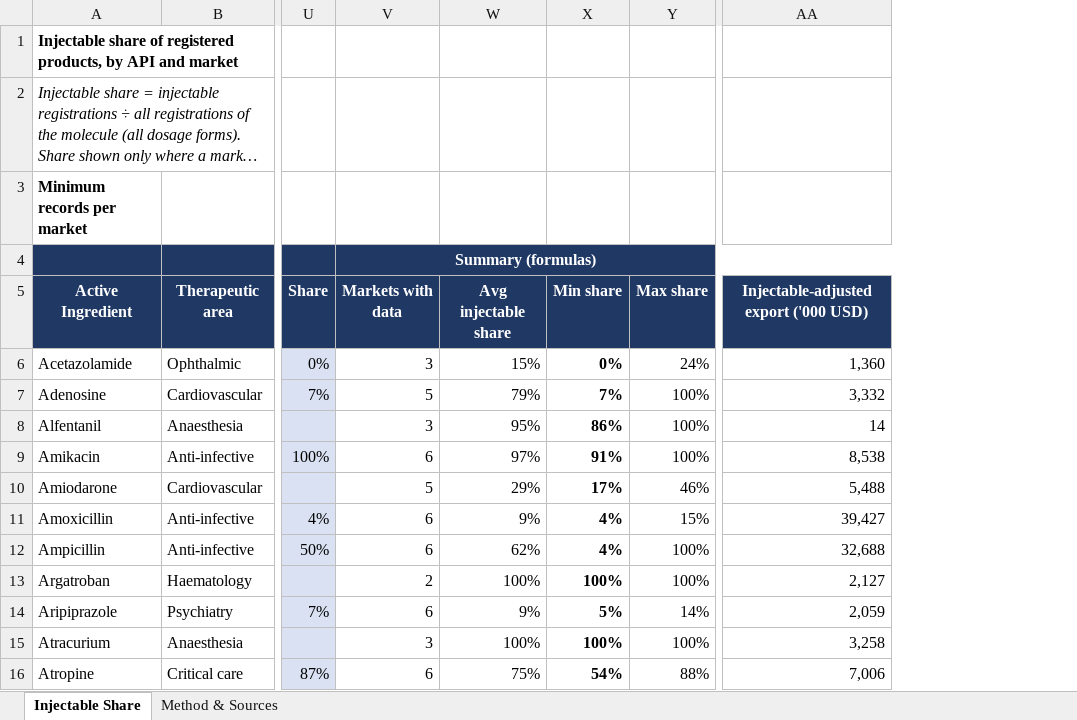
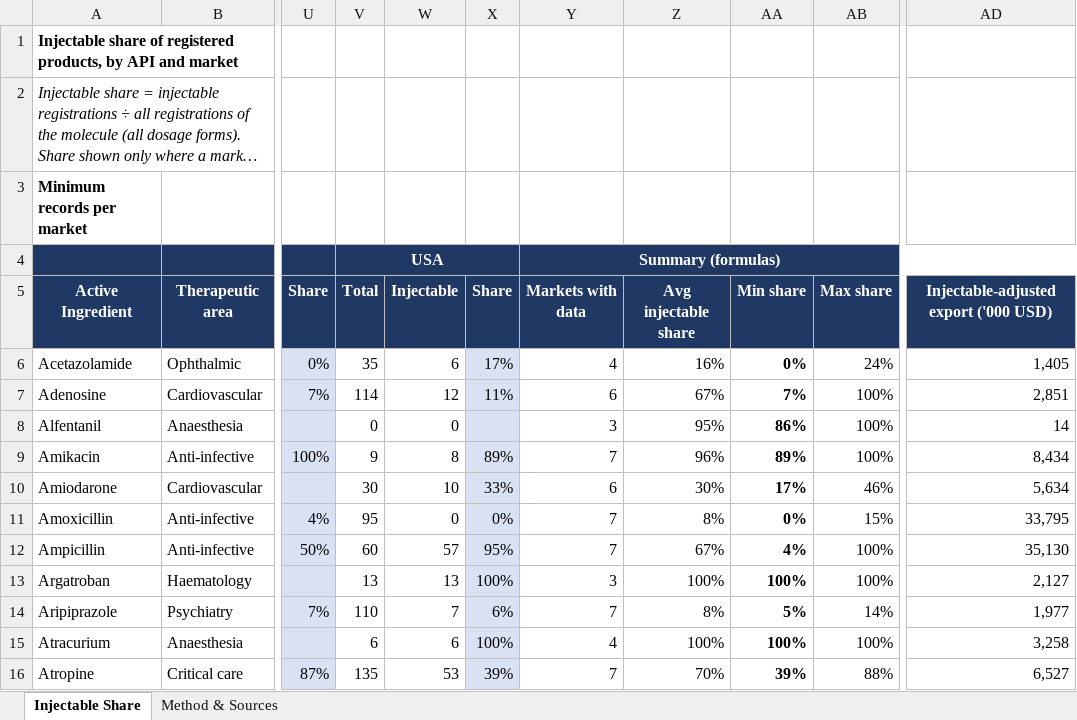
Before and after one commit to itsmechaitanyasharma-jpg/Consulting, an Excel workbook: research/API_Injectable_Share.xlsx, sheet Injectable Share, drawn as a sheet; only a part is shown, gaps mark what is left out; long unchanged cells end in …; values as stored, in another font and other column widths than the file's, no borders; charts and pictures not drawn; addresses are those after the commit; the diff covers the shown part only; the diff names each change by its address in the sheet, - before the commit and + after, or states it on an @@ line.

```diff
--- a/research/API_Injectable_Share.xlsx (sheet Injectable Share)
+++ b/research/API_Injectable_Share.xlsx (sheet Injectable Share)
+column V, rows 4-16: USA | Total | 35 | 114 | 0 | 9 | 30 | 95 | 60 | 13 | 110 | 6 | 135
+column W, rows 5-16: Injectable | 6 | 12 | 0 | 8 | 10 | 0 | 57 | 13 | 7 | 6 | 53
+column X, rows 5-16: Share | 17% | 11% |  | 89% | 33% | 0% | 95% | 100% | 6% | 100% | 39%
-Y6: 3
+Y6: 4
-Z6: 15%
+Z6: 16%
-AD6: 1,360
+AD6: 1,405
-Y7: 5
+Y7: 6
-Z7: 79%
+Z7: 67%
-AD7: 3,332
+AD7: 2,851
-Y9: 6
+Y9: 7
-Z9: 97%
+Z9: 96%
-AA9: 91%
+AA9: 89%
-AD9: 8,538
+AD9: 8,434
-Y10: 5
+Y10: 6
-Z10: 29%
+Z10: 30%
-AD10: 5,488
+AD10: 5,634
-Y11:Y12: 6
+Y11:Y12: 7
-Z11: 9%
+Z11: 8%
-AA11: 4%
+AA11: 0%
-AD11: 39,427
+AD11: 33,795
-Z12: 62%
+Z12: 67%
-AD12: 32,688
+AD12: 35,130
-Y13: 2
+Y13: 3
-Y14: 6
+Y14: 7
-Z14: 9%
+Z14: 8%
-AD14: 2,059
+AD14: 1,977
-Y15: 3
+Y15: 4
-Y16: 6
+Y16: 7
-Z16: 75%
+Z16: 70%
-AA16: 54%
+AA16: 39%
-AD16: 7,006
+AD16: 6,527
```
Also changed, not shown: 327 edited cells elsewhere in this sheet, sheet Method & Sources, formulas that keep their value.
